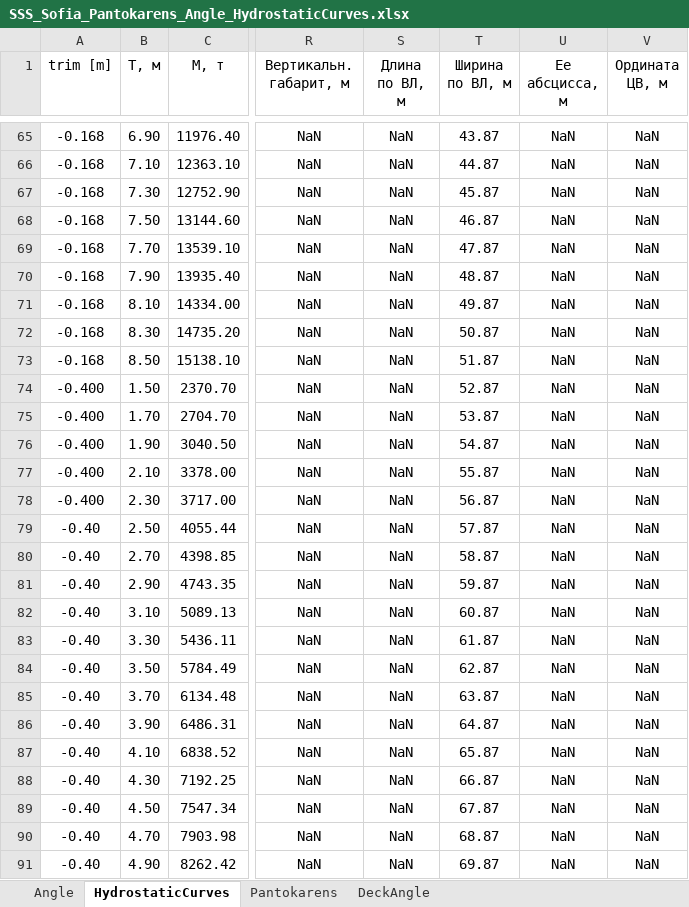
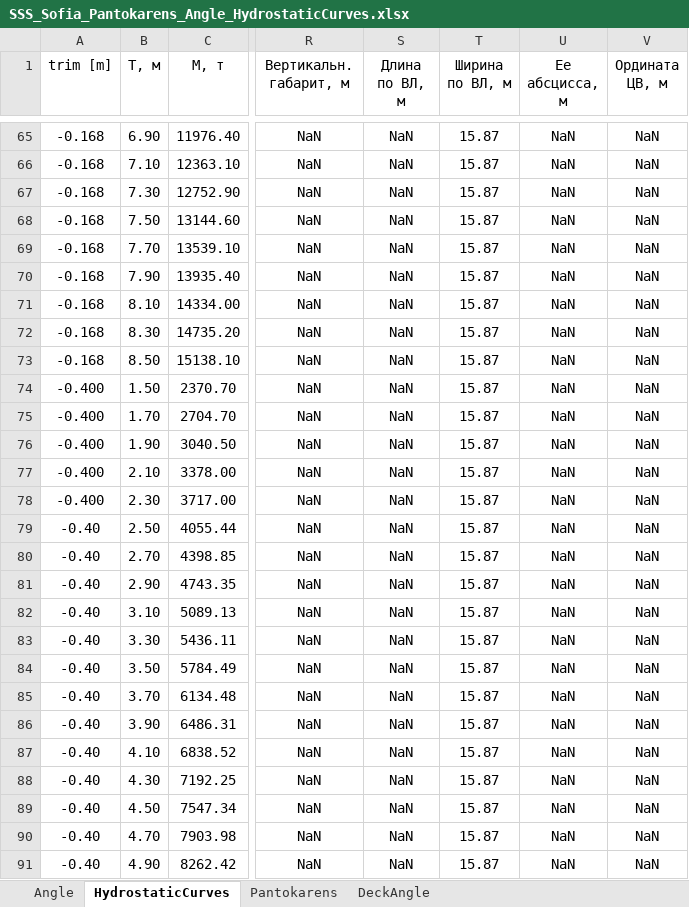
Before and after one commit to a-givertzman/sss, an Excel workbook: assets/fleet/9245263_sofia/datasets/Stability/SSS_Sofia_Pantokarens_Angle_HydrostaticCurves.xlsx, sheet HydrostaticCurves, drawn as a sheet; only a part is shown, gaps mark what is left out; values as stored, in another font and other column widths than the file's, no borders; the diff covers the shown part only; the diff names each change by its address in the sheet, - before the commit and + after, or states it on an @@ line.

```diff
--- a/assets/fleet/9245263_sofia/datasets/Stability/SSS_Sofia_Pantokarens_Angle_HydrostaticCurves.xlsx (sheet HydrostaticCurves)
+++ b/assets/fleet/9245263_sofia/datasets/Stability/SSS_Sofia_Pantokarens_Angle_HydrostaticCurves.xlsx (sheet HydrostaticCurves)
-T65 (Ширина по ВЛ, м): 43.87
+T65 (Ширина по ВЛ, м): 15.87
-T66 (Ширина по ВЛ, м): 44.87
+T66 (Ширина по ВЛ, м): 15.87
-T67 (Ширина по ВЛ, м): 45.87
+T67 (Ширина по ВЛ, м): 15.87
-T68 (Ширина по ВЛ, м): 46.87
+T68 (Ширина по ВЛ, м): 15.87
-T69 (Ширина по ВЛ, м): 47.87
+T69 (Ширина по ВЛ, м): 15.87
-T70 (Ширина по ВЛ, м): 48.87
+T70 (Ширина по ВЛ, м): 15.87
-T71 (Ширина по ВЛ, м): 49.87
+T71 (Ширина по ВЛ, м): 15.87
-T72 (Ширина по ВЛ, м): 50.87
+T72 (Ширина по ВЛ, м): 15.87
-T73 (Ширина по ВЛ, м): 51.87
+T73 (Ширина по ВЛ, м): 15.87
-T74 (Ширина по ВЛ, м): 52.87
+T74 (Ширина по ВЛ, м): 15.87
-T75 (Ширина по ВЛ, м): 53.87
+T75 (Ширина по ВЛ, м): 15.87
-T76 (Ширина по ВЛ, м): 54.87
+T76 (Ширина по ВЛ, м): 15.87
-T77 (Ширина по ВЛ, м): 55.87
+T77 (Ширина по ВЛ, м): 15.87
-T78 (Ширина по ВЛ, м): 56.87
+T78 (Ширина по ВЛ, м): 15.87
-T79 (Ширина по ВЛ, м): 57.87
+T79 (Ширина по ВЛ, м): 15.87
-T80 (Ширина по ВЛ, м): 58.87
+T80 (Ширина по ВЛ, м): 15.87
-T81 (Ширина по ВЛ, м): 59.87
+T81 (Ширина по ВЛ, м): 15.87
-T82 (Ширина по ВЛ, м): 60.87
+T82 (Ширина по ВЛ, м): 15.87
-T83 (Ширина по ВЛ, м): 61.87
+T83 (Ширина по ВЛ, м): 15.87
-T84 (Ширина по ВЛ, м): 62.87
+T84 (Ширина по ВЛ, м): 15.87
-T85 (Ширина по ВЛ, м): 63.87
+T85 (Ширина по ВЛ, м): 15.87
-T86 (Ширина по ВЛ, м): 64.87
+T86 (Ширина по ВЛ, м): 15.87
-T87 (Ширина по ВЛ, м): 65.87
+T87 (Ширина по ВЛ, м): 15.87
-T88 (Ширина по ВЛ, м): 66.87
+T88 (Ширина по ВЛ, м): 15.87
-T89 (Ширина по ВЛ, м): 67.87
+T89 (Ширина по ВЛ, м): 15.87
-T90 (Ширина по ВЛ, м): 68.87
+T90 (Ширина по ВЛ, м): 15.87
-T91 (Ширина по ВЛ, м): 69.87
+T91 (Ширина по ВЛ, м): 15.87
```
Also changed, not shown: 158 edited cells elsewhere in this sheet.
